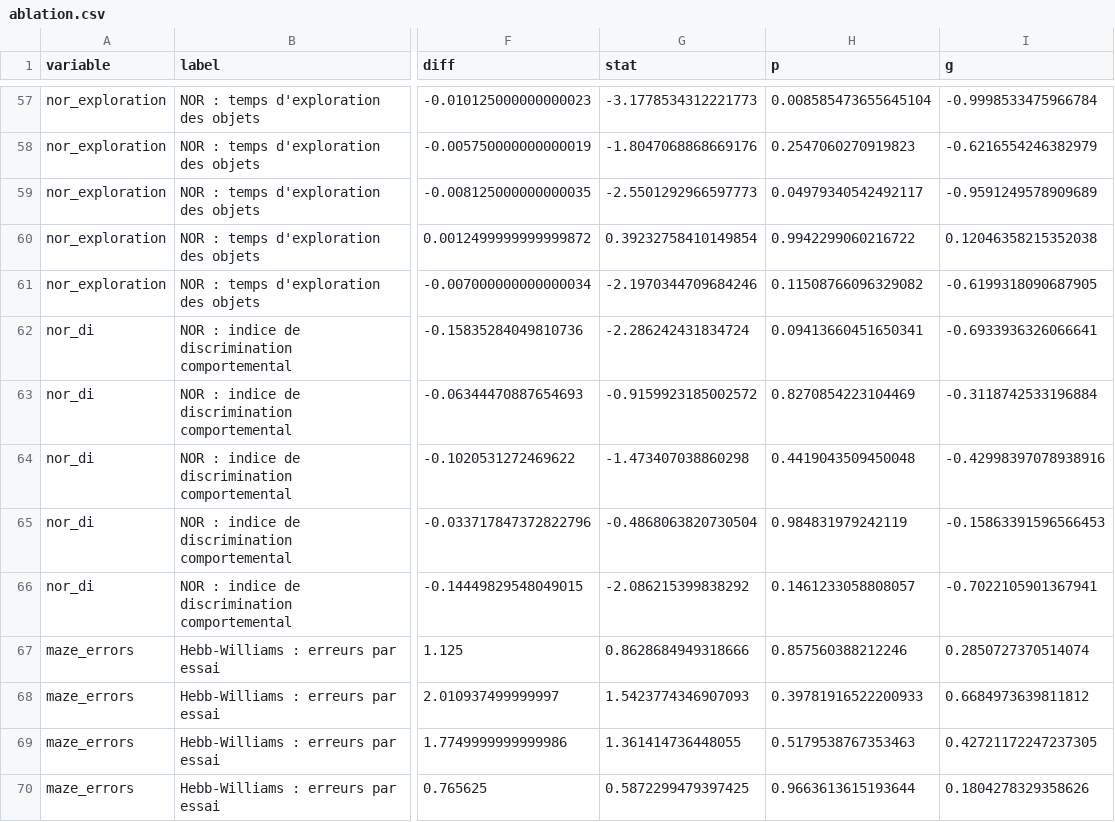
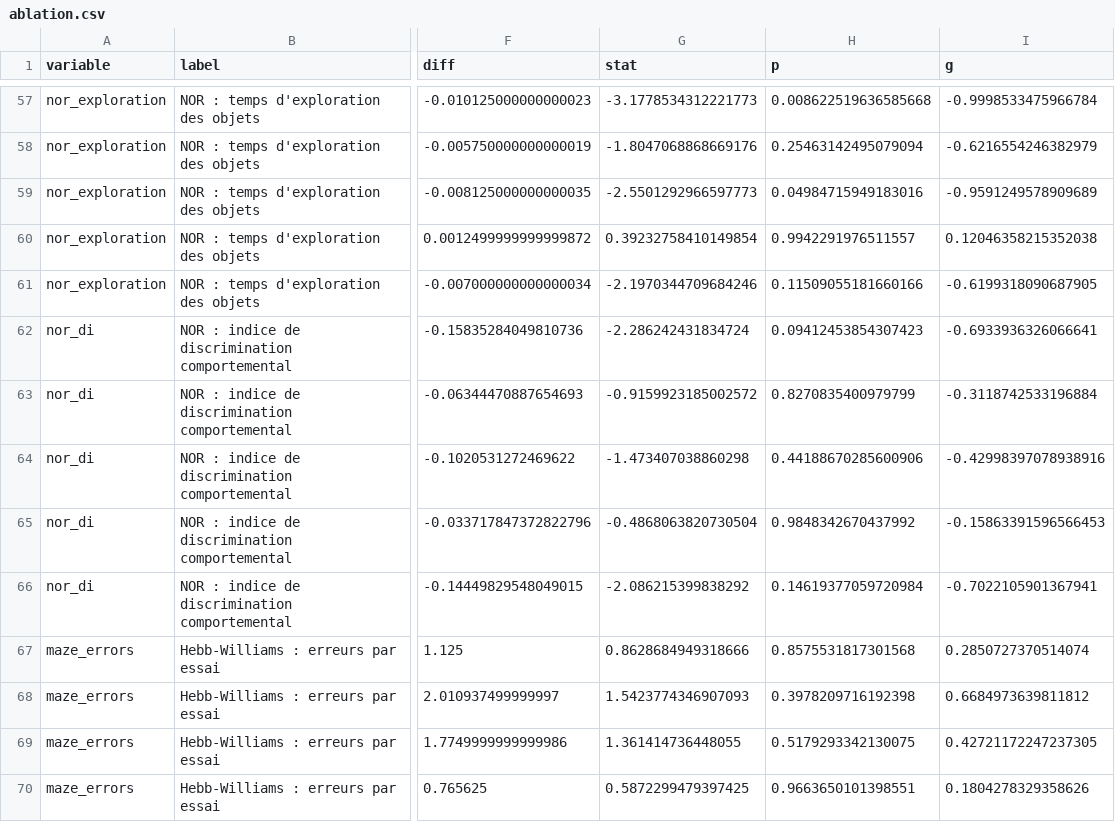
Before and after one commit to Khattouaymen/enrichsim, a CSV file: results/ablation/stats/ablation.csv, drawn as a sheet; only a part is shown, gaps mark what is left out; the diff covers the shown part only; the diff names each change by its address in the sheet, - before the commit and + after, or states it on an @@ line.

```diff
--- a/results/ablation/stats/ablation.csv
+++ b/results/ablation/stats/ablation.csv
-H57 (p): 0.008585473655645104
+H57 (p): 0.008622519636585668
-H58 (p): 0.2547060270919823
+H58 (p): 0.25463142495079094
-H59 (p): 0.04979340542492117
+H59 (p): 0.04984715949183016
-H60 (p): 0.9942299060216722
+H60 (p): 0.9942291976511557
-H61 (p): 0.11508766096329082
+H61 (p): 0.11509055181660166
-H62 (p): 0.09413660451650341
+H62 (p): 0.09412453854307423
-H63 (p): 0.8270854223104469
+H63 (p): 0.8270835400979799
-H64 (p): 0.4419043509450048
+H64 (p): 0.44188670285600906
-H65 (p): 0.984831979242119
+H65 (p): 0.9848342670437992
-H66 (p): 0.1461233058808057
+H66 (p): 0.14619377059720984
-H67 (p): 0.857560388212246
+H67 (p): 0.8575531817301568
-H68 (p): 0.39781916522200933
+H68 (p): 0.3978209716192398
-H69 (p): 0.5179538767353463
+H69 (p): 0.5179293342130075
-H70 (p): 0.9663613615193644
+H70 (p): 0.9663650101398551
```
Also changed, not shown: 66 edited cells elsewhere in this file, 37 other files.
